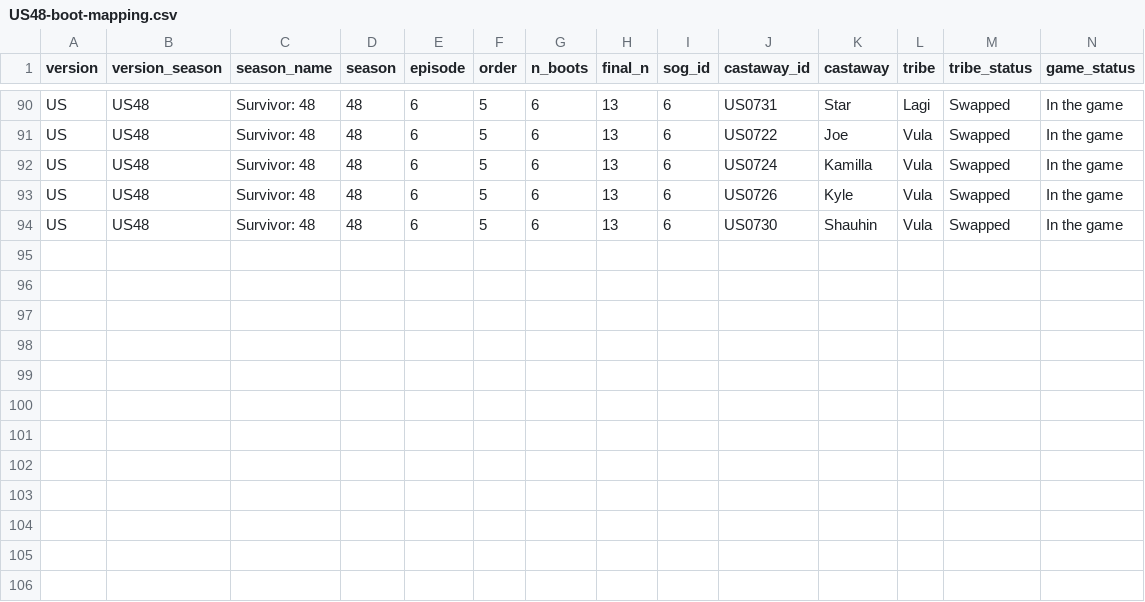
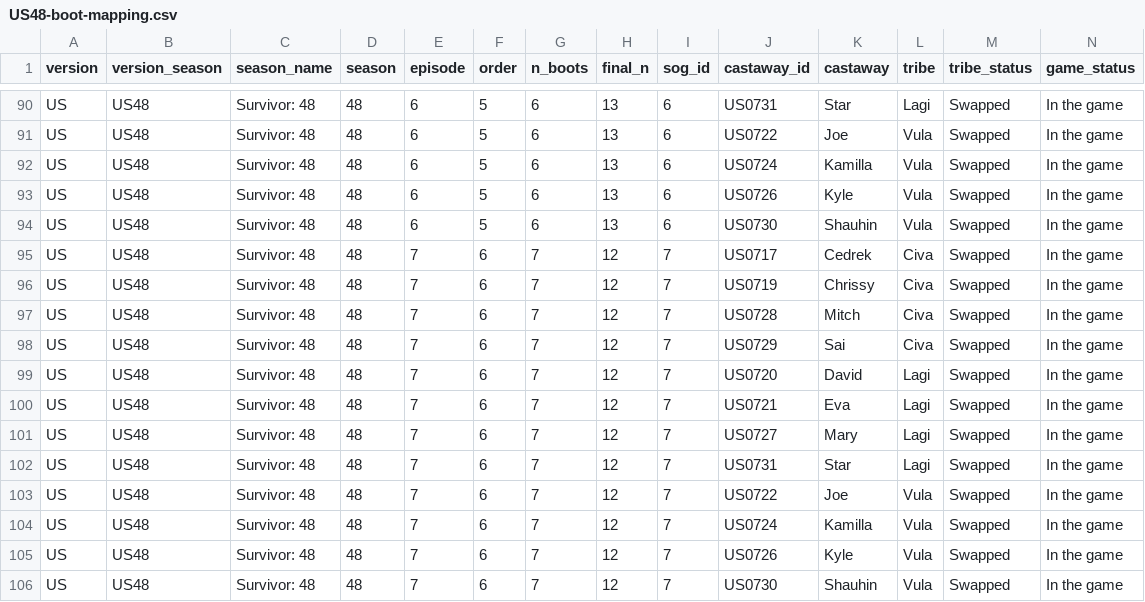
Before and after one commit to doehm/survivoR, a CSV file: dev/data/in-progress/US48-boot-mapping.csv, drawn as a sheet; only a part is shown, gaps mark what is left out.

Commit message:
DEV update 38 and 40 tribe mapping

```diff
--- a/dev/data/in-progress/US48-boot-mapping.csv
+++ b/dev/data/in-progress/US48-boot-mapping.csv
@@ -94 +94,13 @@ US,US48,Survivor: 48,48,6,5,6,13,6,US0726,Kyle,Vula,Swapped,In the game
 US,US48,Survivor: 48,48,6,5,6,13,6,US0730,Shauhin,Vula,Swapped,In the game
+US,US48,Survivor: 48,48,7,6,7,12,7,US0717,Cedrek,Civa,Swapped,In the game
+US,US48,Survivor: 48,48,7,6,7,12,7,US0719,Chrissy,Civa,Swapped,In the game
+US,US48,Survivor: 48,48,7,6,7,12,7,US0728,Mitch,Civa,Swapped,In the game
+US,US48,Survivor: 48,48,7,6,7,12,7,US0729,Sai,Civa,Swapped,In the game
+US,US48,Survivor: 48,48,7,6,7,12,7,US0720,David,Lagi,Swapped,In the game
+US,US48,Survivor: 48,48,7,6,7,12,7,US0721,Eva,Lagi,Swapped,In the game
+US,US48,Survivor: 48,48,7,6,7,12,7,US0727,Mary,Lagi,Swapped,In the game
+US,US48,Survivor: 48,48,7,6,7,12,7,US0731,Star,Lagi,Swapped,In the game
+US,US48,Survivor: 48,48,7,6,7,12,7,US0722,Joe,Vula,Swapped,In the game
+US,US48,Survivor: 48,48,7,6,7,12,7,US0724,Kamilla,Vula,Swapped,In the game
+US,US48,Survivor: 48,48,7,6,7,12,7,US0726,Kyle,Vula,Swapped,In the game
+US,US48,Survivor: 48,48,7,6,7,12,7,US0730,Shauhin,Vula,Swapped,In the game
```
Also changed, not shown: dev/data/in-progress/valid-selections.csv, 25 other files.
